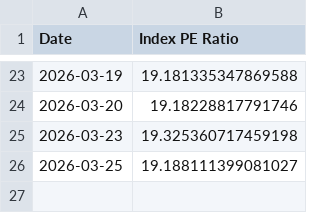
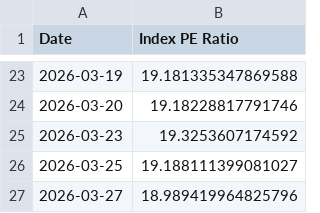
Before and after one commit to MarcBerneman/TA-35-PE-Ratio, a CSV file: pe_ratio.csv, drawn as a sheet; only a part is shown, gaps mark what is left out.

Commit message:
update data

```diff
--- a/pe_ratio.csv
+++ b/pe_ratio.csv
@@ -24,3 +24,4 @@ Date,Index PE Ratio
 2026-03-20,19.18228817791746
-2026-03-23,19.325360717459198
+2026-03-23,19.3253607174592
 2026-03-25,19.188111399081027
+2026-03-27,18.989419964825796
```
Also changed, not shown: 1 other file.
